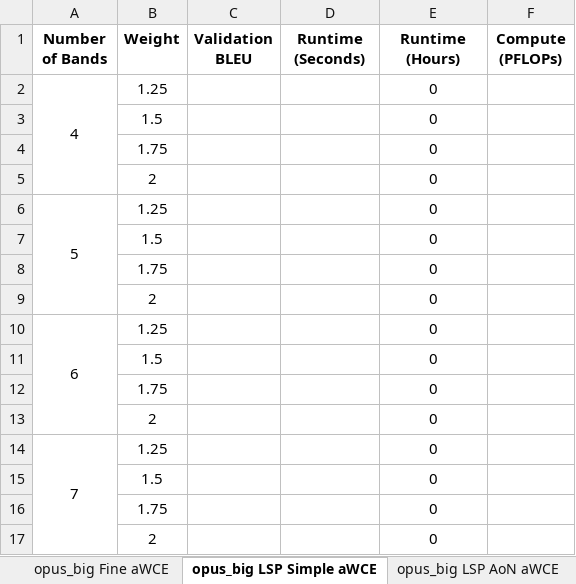
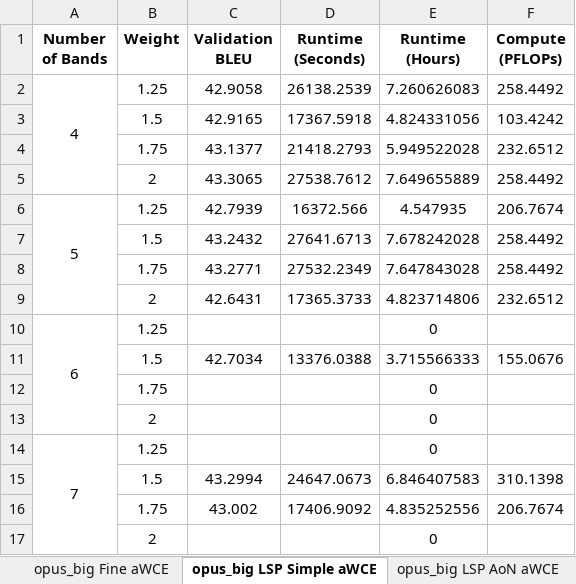
Before and after one commit to ethansimrm/medical-mt, an Excel workbook: model_evaluations/Opus-Big Hyperparameter Search Results.xlsx, sheet opus_big LSP Simple aWCE, drawn as a sheet; values as stored, in another font and other column widths than the file's, no borders; removed rows and columns are numbered as before the commit, all else as after; the diff names each change by its address in the sheet, - before the commit and + after, or states it on an @@ line.

Commit message:
partial opus-big lsp simple adapt wce results

```diff
--- a/model_evaluations/Opus-Big Hyperparameter Search Results.xlsx (sheet opus_big LSP Simple aWCE)
+++ b/model_evaluations/Opus-Big Hyperparameter Search Results.xlsx (sheet opus_big LSP Simple aWCE)
-C2 (Validation BLEU): (empty)
+C2 (Validation BLEU): 42.9058
-D2 (Runtime (Seconds)): (empty)
+D2 (Runtime (Seconds)): 26138.2539
-E2 (Runtime (Hours)): 0
+E2 (Runtime (Hours)): 7.260626083
-F2 (Compute (PFLOPs)): (empty)
+F2 (Compute (PFLOPs)): 258.4492
-row 3:  | 1.5 |  |  | 0
-row 4:  | 1.75 |  |  | 0
-row 5:  | 2 |  |  | 0
+row 3:  | 1.5 | 42.9165 | 17367.5918 | 4.824331056 | 103.4242
+row 4:  | 1.75 | 43.1377 | 21418.2793 | 5.949522028 | 232.6512
+row 5:  | 2 | 43.3065 | 27538.7612 | 7.649655889 | 258.4492
-C6 (Validation BLEU): (empty)
+C6 (Validation BLEU): 42.7939
-D6 (Runtime (Seconds)): (empty)
+D6 (Runtime (Seconds)): 16372.566
-E6 (Runtime (Hours)): 0
+E6 (Runtime (Hours)): 4.547935
-F6 (Compute (PFLOPs)): (empty)
+F6 (Compute (PFLOPs)): 206.7674
-row 7:  | 1.5 |  |  | 0
-row 8:  | 1.75 |  |  | 0
-row 9:  | 2 |  |  | 0
+row 7:  | 1.5 | 43.2432 | 27641.6713 | 7.678242028 | 258.4492
+row 8:  | 1.75 | 43.2771 | 27532.2349 | 7.647843028 | 258.4492
+row 9:  | 2 | 42.6431 | 17365.3733 | 4.823714806 | 232.6512
-row 11:  | 1.5 |  |  | 0
+row 11:  | 1.5 | 42.7034 | 13376.0388 | 3.715566333 | 155.0676
-row 15:  | 1.5 |  |  | 0
-row 16:  | 1.75 |  |  | 0
+row 15:  | 1.5 | 43.2994 | 24647.0673 | 6.846407583 | 310.1398
+row 16:  | 1.75 | 43.002 | 17406.9092 | 4.835252556 | 206.7674
```
Also changed, not shown: 17 other files.
